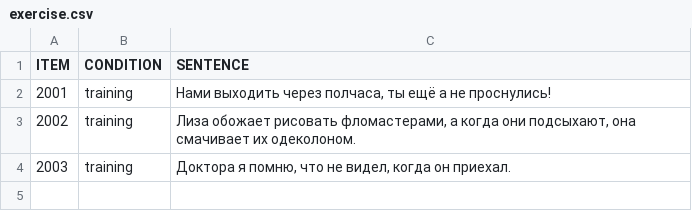
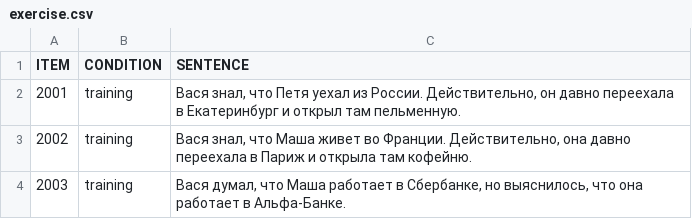
Before and after one commit to thddbptnsndshs/colloc_ajs_experiment, a CSV file: pcibex_files/chunk_includes/exercise.csv, drawn as a sheet.

```diff
--- a/pcibex_files/chunk_includes/exercise.csv
+++ b/pcibex_files/chunk_includes/exercise.csv
@@ -1,4 +1,4 @@
 ITEM,CONDITION,SENTENCE
-2001,training,"Нами выходить через полчаса, ты ещё а не проснулись!"
-2002,training,"Лиза обожает рисовать фломастерами, а когда они подсыхают, она смачивает их одеколоном."
-2003,training,"Доктора я помню, что не видел, когда он приехал."
+2001,training,"Вася знал, что Петя уехал из России. Действительно, он давно переехала в Екатеринбург и открыл там пельменную."
+2002,training,"Вася знал, что Маша живет во Франции. Действительно, она давно переехала в Париж и открыла там кофейню."
+2003,training,"Вася думал, что Маша работает в Сбербанке, но выяснилось, что она работает в Альфа-Банке."
```
Also changed, not shown: 14 other files.
